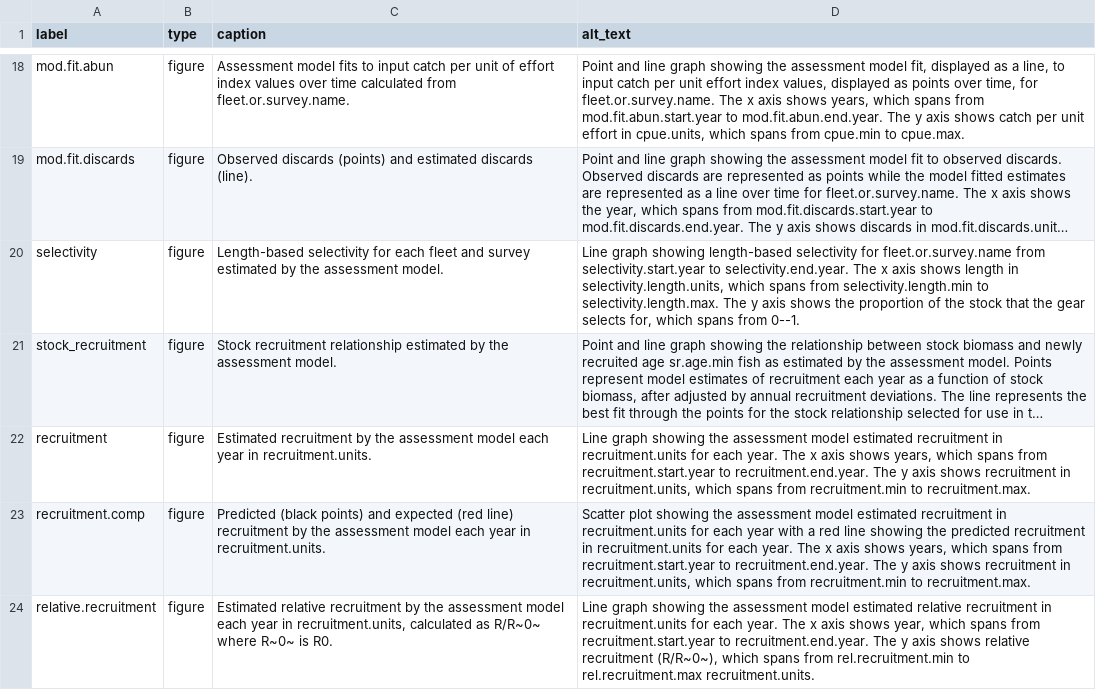
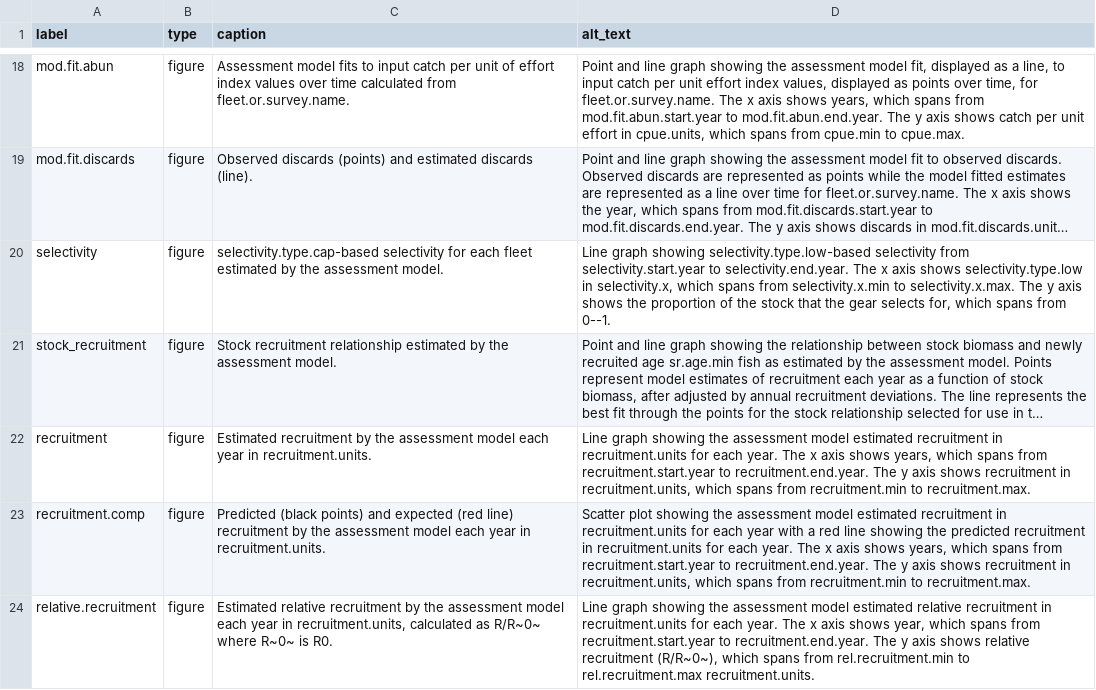
Before and after one commit to nmfs-ost/stockplotr, a CSV file: inst/resources/captions_alt_text_template.csv, drawn as a sheet; only a part is shown, gaps mark what is left out; long unchanged cells end in …; the diff names each change by its address in the sheet, - before the commit and + after, or states it on an @@ line.

```diff
--- a/inst/resources/captions_alt_text_template.csv
+++ b/inst/resources/captions_alt_text_template.csv
-C20 (caption): Length-based selectivity for each fleet and survey estimated by…
+C20 (caption): selectivity.type.cap-based selectivity for each fleet estimated by…
-D20 (alt_text): …graph showing length-based selectivity for fleet.or.survey.name from selectivity.start.year to selectivity.end.year. The x axis shows length in selectivity.length.units, which spans from selectivity.length.min to selectivity.length.max. The y…
+D20 (alt_text): …graph showing selectivity.type.low-based selectivity from selectivity.start.year to selectivity.end.year. The x axis shows selectivity.type.low in selectivity.x, which spans from selectivity.x.min to selectivity.x.max. The y…
```
Also changed, not shown: inst/resources/key_quantity_template.csv, 17 other files.
